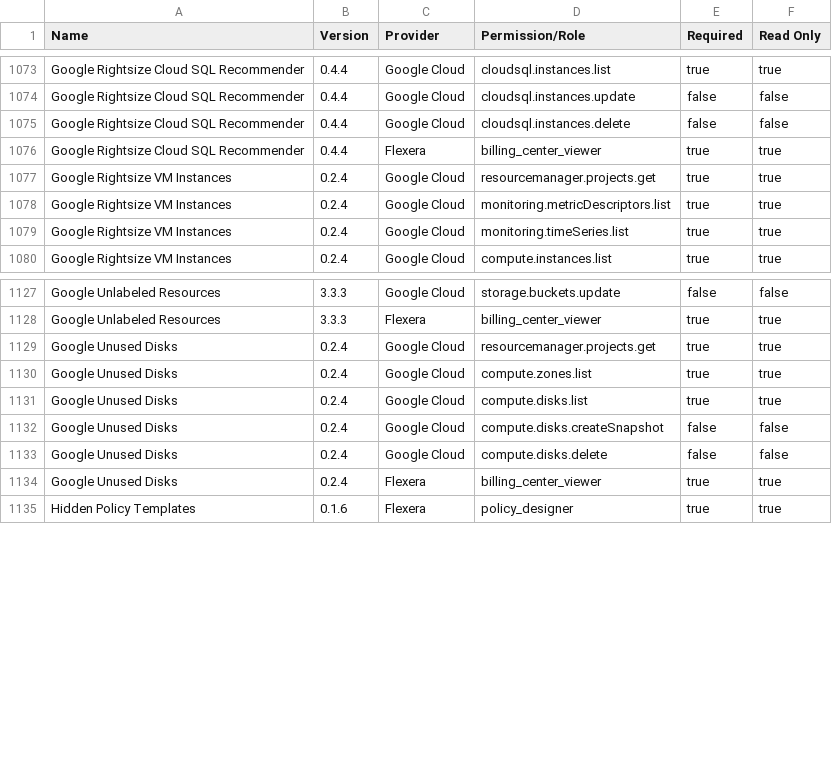
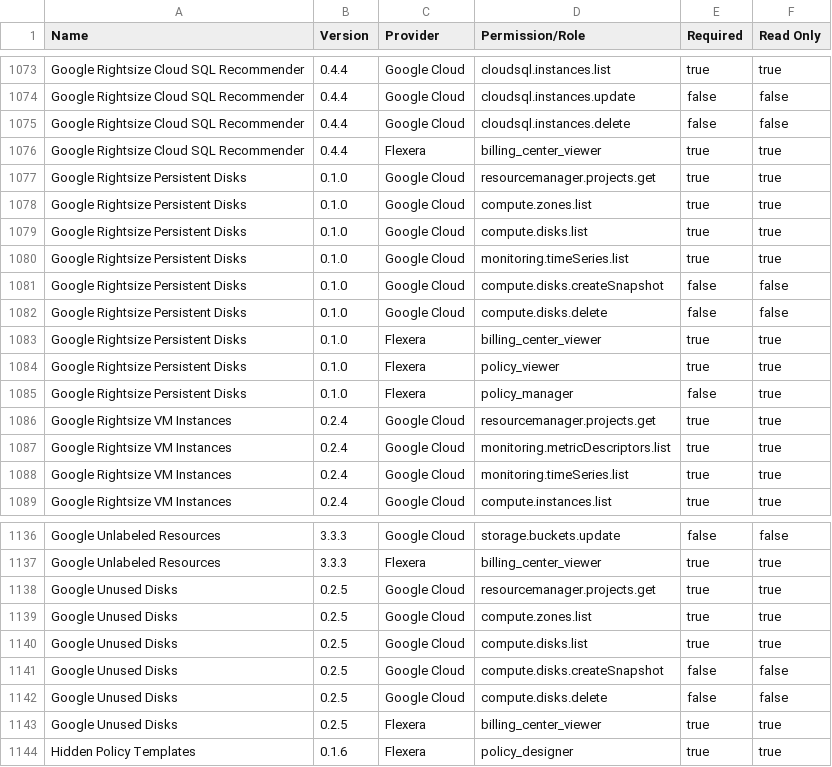
Before and after one commit to flexera-public/policy_templates, a CSV file: data/policy_permissions_list/master_policy_permissions_list.csv, drawn as a sheet; only a part is shown, gaps mark what is left out.

Commit message:
Update Policy Master Permissions List

```diff
--- a/data/policy_permissions_list/master_policy_permissions_list.csv
+++ b/data/policy_permissions_list/master_policy_permissions_list.csv
@@ -1076,2 +1076,11 @@ Google Rightsize Cloud SQL Recommender,0.4.4,Google Cloud,cloudsql.instances.del
 Google Rightsize Cloud SQL Recommender,0.4.4,Flexera,billing_center_viewer,true,true
+Google Rightsize Persistent Disks,0.1.0,Google Cloud,resourcemanager.projects.get,true,true
+Google Rightsize Persistent Disks,0.1.0,Google Cloud,compute.zones.list,true,true
+Google Rightsize Persistent Disks,0.1.0,Google Cloud,compute.disks.list,true,true
+Google Rightsize Persistent Disks,0.1.0,Google Cloud,monitoring.timeSeries.list,true,true
+Google Rightsize Persistent Disks,0.1.0,Google Cloud,compute.disks.createSnapshot,false,false
+Google Rightsize Persistent Disks,0.1.0,Google Cloud,compute.disks.delete,false,false
+Google Rightsize Persistent Disks,0.1.0,Flexera,billing_center_viewer,true,true
+Google Rightsize Persistent Disks,0.1.0,Flexera,policy_viewer,true,true
+Google Rightsize Persistent Disks,0.1.0,Flexera,policy_manager,false,true
 Google Rightsize VM Instances,0.2.4,Google Cloud,resourcemanager.projects.get,true,true
@@ -1128,8 +1137,8 @@ Google Unlabeled Resources,3.3.3,Google Cloud,storage.buckets.update,false,false
 Google Unlabeled Resources,3.3.3,Flexera,billing_center_viewer,true,true
-Google Unused Disks,0.2.4,Google Cloud,resourcemanager.projects.get,true,true
-Google Unused Disks,0.2.4,Google Cloud,compute.zones.list,true,true
-Google Unused Disks,0.2.4,Google Cloud,compute.disks.list,true,true
-Google Unused Disks,0.2.4,Google Cloud,compute.disks.createSnapshot,false,false
-Google Unused Disks,0.2.4,Google Cloud,compute.disks.delete,false,false
-Google Unused Disks,0.2.4,Flexera,billing_center_viewer,true,true
+Google Unused Disks,0.2.5,Google Cloud,resourcemanager.projects.get,true,true
+Google Unused Disks,0.2.5,Google Cloud,compute.zones.list,true,true
+Google Unused Disks,0.2.5,Google Cloud,compute.disks.list,true,true
+Google Unused Disks,0.2.5,Google Cloud,compute.disks.createSnapshot,false,false
+Google Unused Disks,0.2.5,Google Cloud,compute.disks.delete,false,false
+Google Unused Disks,0.2.5,Flexera,billing_center_viewer,true,true
 Hidden Policy Templates,0.1.6,Flexera,policy_designer,true,true
```
Also changed, not shown: 7 other files.
